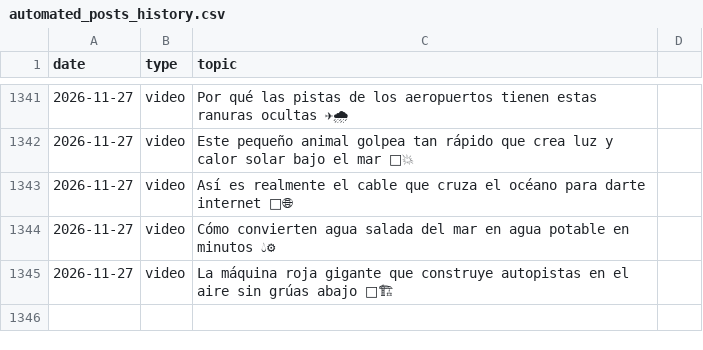
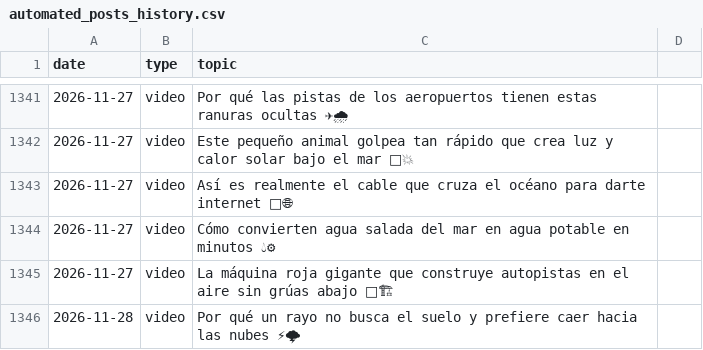
Before and after one commit to danielbenavides2001-blip/AI-Content-Automation-Engine, a CSV file: flows/image_content_generator/out_short/automated_posts_history.csv, drawn as a sheet; only a part is shown, gaps mark what is left out; the diff names each change by its address in the sheet, - before the commit and + after, or states it on an @@ line.

```diff
--- a/flows/image_content_generator/out_short/automated_posts_history.csv
+++ b/flows/image_content_generator/out_short/automated_posts_history.csv
+row 1346: 2026-11-28 | video | Por qué un rayo no busca el suelo y prefiere caer hacia las nubes ⚡🌩
```
